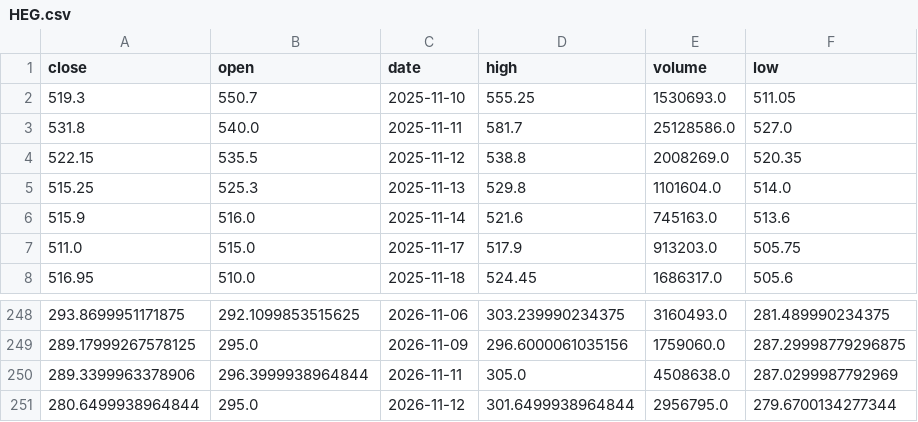
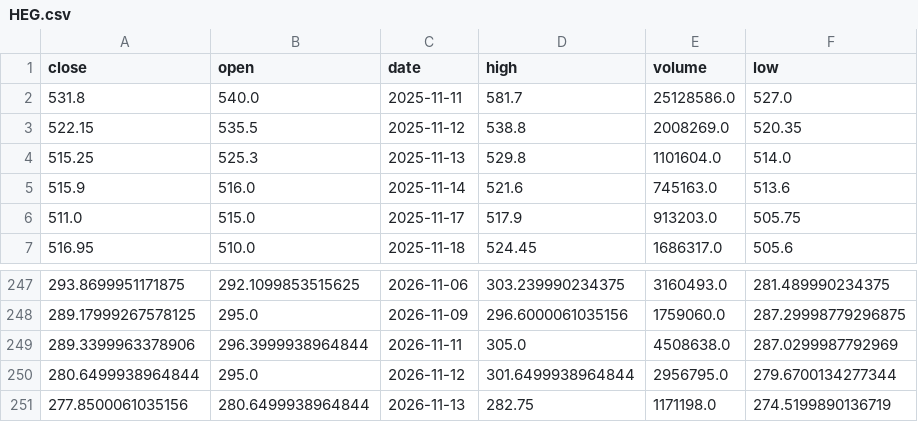
Before and after one commit to shivamjawanjal/SwingGuru, a CSV file: data/ohlcv/HEG.csv, drawn as a sheet; only a part is shown, gaps mark what is left out; removed rows and columns are numbered as before the commit, all else as after; the diff names each change by its address in the sheet, - before the commit and + after, or states it on an @@ line.

```diff
--- a/data/ohlcv/HEG.csv
+++ b/data/ohlcv/HEG.csv
-row 2: 519.3 | 550.7 | 2025-11-10 | 555.25 | 1530693.0 | 511.05
+row 251: 277.8500061035156 | 280.6499938964844 | 2026-11-13 | 282.75 | 1171198.0 | 274.5199890136719
```
Also changed, not shown: data/ohlcv/ICICIPRULI.csv.
